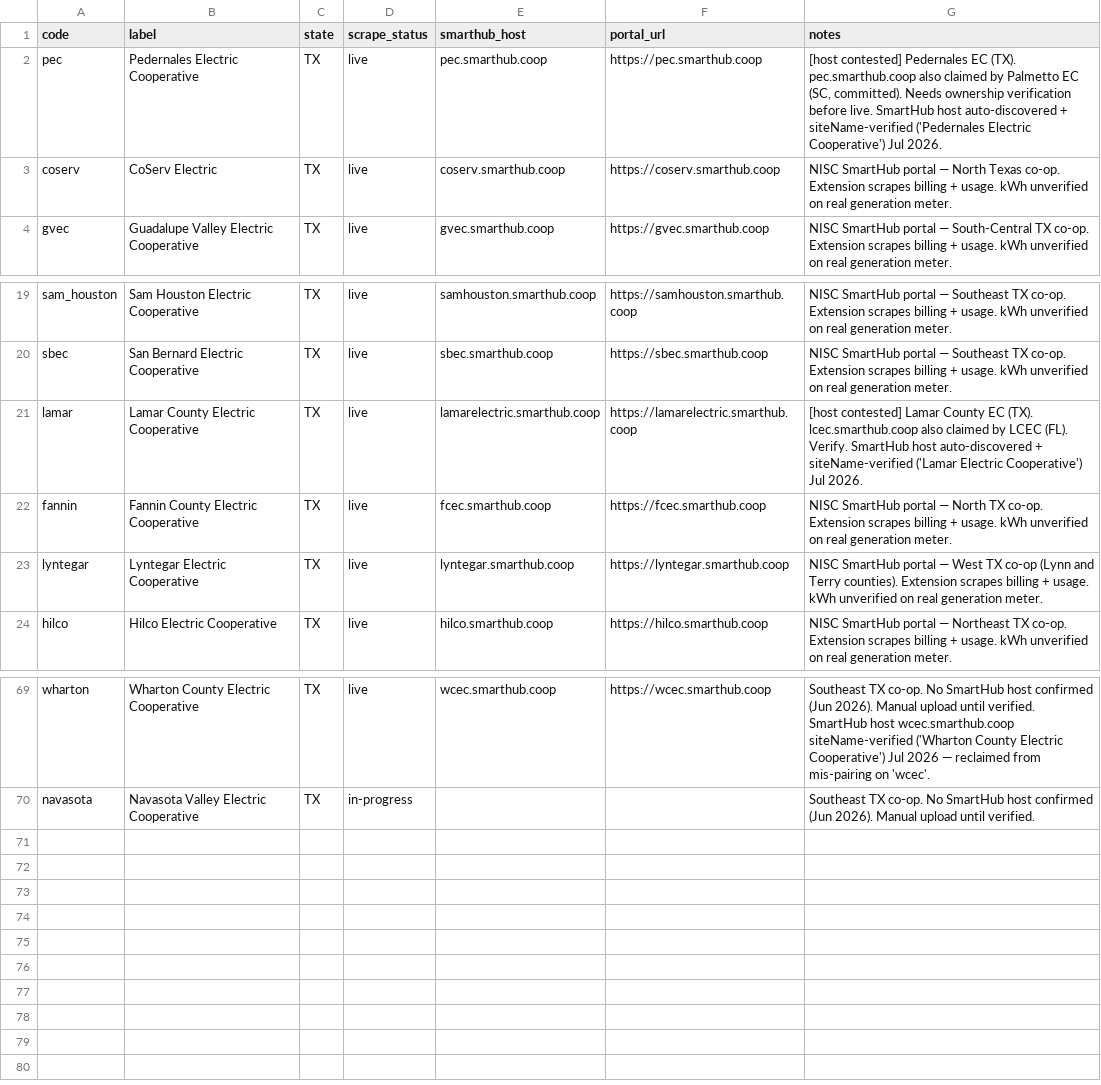
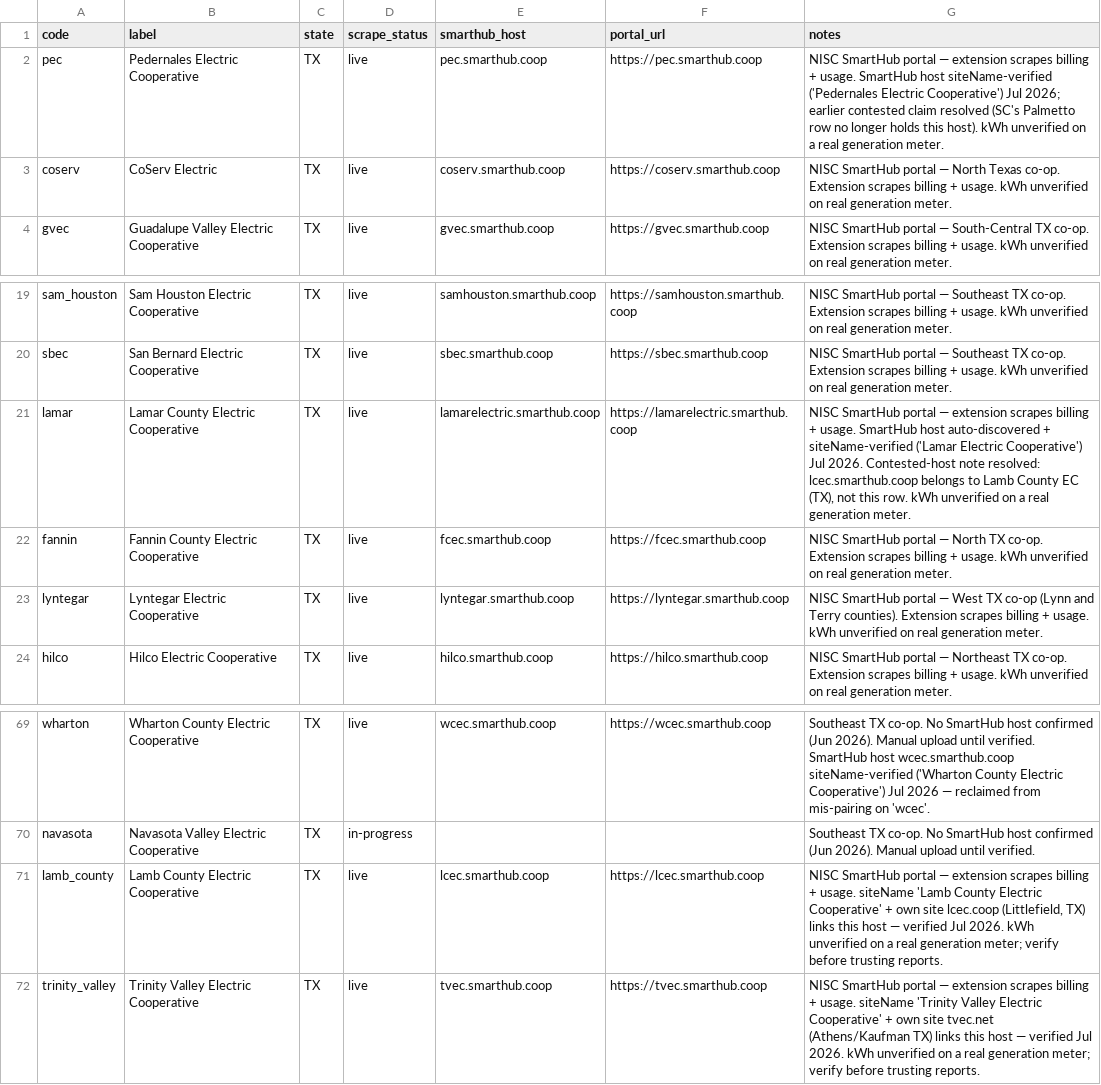
Before and after one commit to Garface111/solar-operator, a CSV file: api/data/providers/TX.csv, drawn as a sheet; only a part is shown, gaps mark what is left out.

```diff
--- a/api/data/providers/TX.csv
+++ b/api/data/providers/TX.csv
@@ -1,3 +1,3 @@
 code,label,state,scrape_status,smarthub_host,portal_url,notes
-pec,Pedernales Electric Cooperative,TX,live,pec.smarthub.coop,https://pec.smarthub.coop,"[host contested] Pedernales EC (TX). pec.smarthub.coop also claimed by Palmetto EC (SC, committed). Needs ownership verification before live. SmartHub host auto-discovered + siteName-verified ('Pedernales Electric Cooperative') Jul 2026."
+pec,Pedernales Electric Cooperative,TX,live,pec.smarthub.coop,https://pec.smarthub.coop,NISC SmartHub portal — extension scrapes billing + usage. SmartHub host siteName-verified ('Pedernales Electric Cooperative') Jul 2026; earlier contested claim resolved (SC's Palmetto row no longer holds this host). kWh unverified on a real generation meter.
 coserv,CoServ Electric,TX,live,coserv.smarthub.coop,https://coserv.smarthub.coop,NISC SmartHub portal — North Texas co-op. Extension scrapes billing + usage. kWh unverified on real generation meter.
@@ -20,3 +20,3 @@ sam_houston,Sam Houston Electric Cooperative,TX,live,samhouston.smarthub.coop,ht
 sbec,San Bernard Electric Cooperative,TX,live,sbec.smarthub.coop,https://sbec.smarthub.coop,NISC SmartHub portal — Southeast TX co-op. Extension scrapes billing + usage. kWh unverified on real generation meter.
-lamar,Lamar County Electric Cooperative,TX,live,lamarelectric.smarthub.coop,https://lamarelectric.smarthub.coop,[host contested] Lamar County EC (TX). lcec.smarthub.coop also claimed by LCEC (FL). Verify. SmartHub host auto-discovered + siteName-verified ('Lamar Electric Cooperative') Jul 2026.
+lamar,Lamar County Electric Cooperative,TX,live,lamarelectric.smarthub.coop,https://lamarelectric.smarthub.coop,"NISC SmartHub portal — extension scrapes billing + usage. SmartHub host auto-discovered + siteName-verified ('Lamar Electric Cooperative') Jul 2026. Contested-host note resolved: lcec.smarthub.coop belongs to Lamb County EC (TX), not this row. kWh unverified on a real generation meter."
 fannin,Fannin County Electric Cooperative,TX,live,fcec.smarthub.coop,https://fcec.smarthub.coop,NISC SmartHub portal — North TX co-op. Extension scrapes billing + usage. kWh unverified on real generation meter.
@@ -70 +70,3 @@ wharton,Wharton County Electric Cooperative,TX,live,wcec.smarthub.coop,https://w
 navasota,Navasota Valley Electric Cooperative,TX,in-progress,,,Southeast TX co-op. No SmartHub host confirmed (Jun 2026). Manual upload until verified.
+lamb_county,Lamb County Electric Cooperative,TX,live,lcec.smarthub.coop,https://lcec.smarthub.coop,"NISC SmartHub portal — extension scrapes billing + usage. siteName 'Lamb County Electric Cooperative' + own site lcec.coop (Littlefield, TX) links this host — verified Jul 2026. kWh unverified on a real generation meter; verify before trusting reports."
+trinity_valley,Trinity Valley Electric Cooperative,TX,live,tvec.smarthub.coop,https://tvec.smarthub.coop,NISC SmartHub portal — extension scrapes billing + usage. siteName 'Trinity Valley Electric Cooperative' + own site tvec.net (Athens/Kaufman TX) links this host — verified Jul 2026. kWh unverified on a real generation meter; verify before trusting reports.
```
Also changed, not shown: api/data/providers/AR.csv, api/data/providers/FL.csv, 11 other files.
